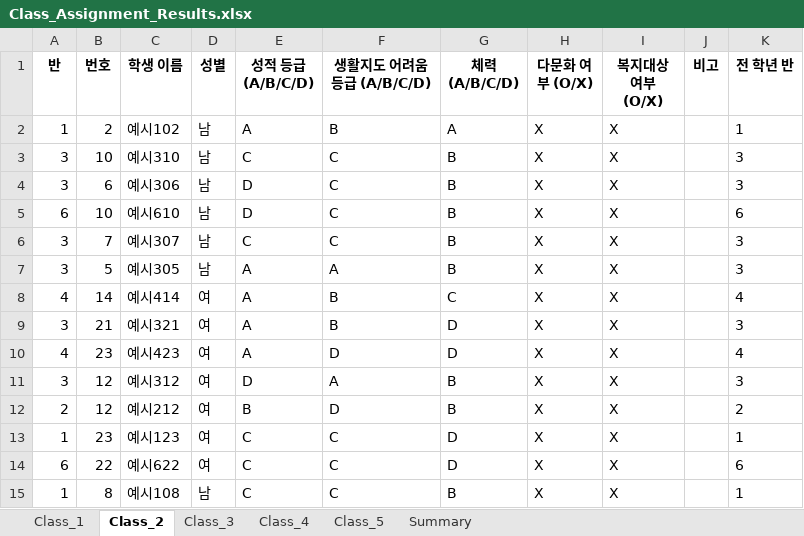
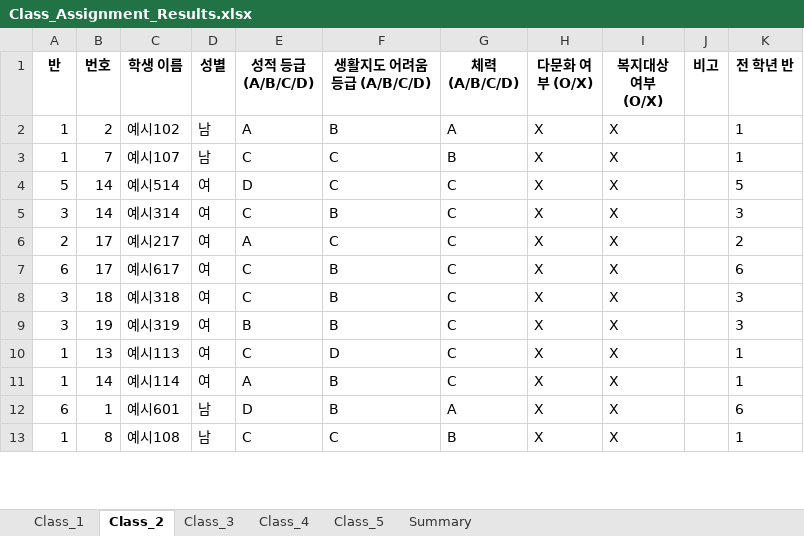
Before and after one commit to HappyFeetGH/classMaker, an Excel workbook: Class_Assignment_Results.xlsx, sheet Class_2, drawn as a sheet; only a part is shown; values as stored, in another font and other column widths than the file's, no borders; removed rows and columns are numbered as before the commit, all else as after; the diff covers the shown part only; the diff names each change by its address in the sheet, - before the commit and + after, or states it on an @@ line.

```diff
--- a/Class_Assignment_Results.xlsx (sheet Class_2)
+++ b/Class_Assignment_Results.xlsx (sheet Class_2)
-row 3: 3 | 10 | 예시310 | 남 | C | C | B | X | X |  | 3
-row 4: 3 | 6 | 예시306 | 남 | D | C | B | X | X |  | 3
-row 5: 6 | 10 | 예시610 | 남 | D | C | B | X | X |  | 6
-A3 (반): 3
+A3 (반): 1
-C3 (학생 이름): 예시307
+C3 (학생 이름): 예시107
-K3 (전 학년 반): 3
+K3 (전 학년 반): 1
-row 7: 3 | 5 | 예시305 | 남 | A | A | B | X | X |  | 3
+row 4: 5 | 14 | 예시514 | 여 | D | C | C | X | X |  | 5
-A5 (반): 4
+A5 (반): 3
-C5 (학생 이름): 예시414
+C5 (학생 이름): 예시314
-E5 (성적 등급 (A/B/C/D)): A
+E5 (성적 등급 (A/B/C/D)): C
-K5 (전 학년 반): 4
+K5 (전 학년 반): 3
+row 6: 2 | 17 | 예시217 | 여 | A | C | C | X | X |  | 2
+row 7: 6 | 17 | 예시617 | 여 | C | B | C | X | X |  | 6
-B8 (번호): 21
+B8 (번호): 18
-C8 (학생 이름): 예시321
+C8 (학생 이름): 예시318
-E8 (성적 등급 (A/B/C/D)): A
+E8 (성적 등급 (A/B/C/D)): C
-G8 (체력 (A/B/C/D)): D
+G8 (체력 (A/B/C/D)): C
-row 10: 4 | 23 | 예시423 | 여 | A | D | D | X | X |  | 4
-B9 (번호): 12
+B9 (번호): 19
-C9 (학생 이름): 예시312
+C9 (학생 이름): 예시319
-E9 (성적 등급 (A/B/C/D)): D
+E9 (성적 등급 (A/B/C/D)): B
-F9 (생활지도 어려움 등급 (A/B/C/D)): A
+F9 (생활지도 어려움 등급 (A/B/C/D)): B
-G9 (체력 (A/B/C/D)): B
+G9 (체력 (A/B/C/D)): C
-row 12: 2 | 12 | 예시212 | 여 | B | D | B | X | X |  | 2
-B10 (번호): 23
+B10 (번호): 13
-C10 (학생 이름): 예시123
+C10 (학생 이름): 예시113
-F10 (생활지도 어려움 등급 (A/B/C/D)): C
+F10 (생활지도 어려움 등급 (A/B/C/D)): D
-G10 (체력 (A/B/C/D)): D
+G10 (체력 (A/B/C/D)): C
-row 14: 6 | 22 | 예시622 | 여 | C | C | D | X | X |  | 6
@@ row 20 moved to row 11: 1 @@
+row 12: 6 | 1 | 예시601 | 남 | D | B | A | X | X |  | 6
```
Also changed, not shown: 15 added rows and 12 removed rows elsewhere in this sheet, sheet Class_4, sheet Class_1, sheet Class_5, sheet Class_3, sheet Summary, New_Class_Data.xlsx, Original_Class_Data.xlsx, 2 other files.
